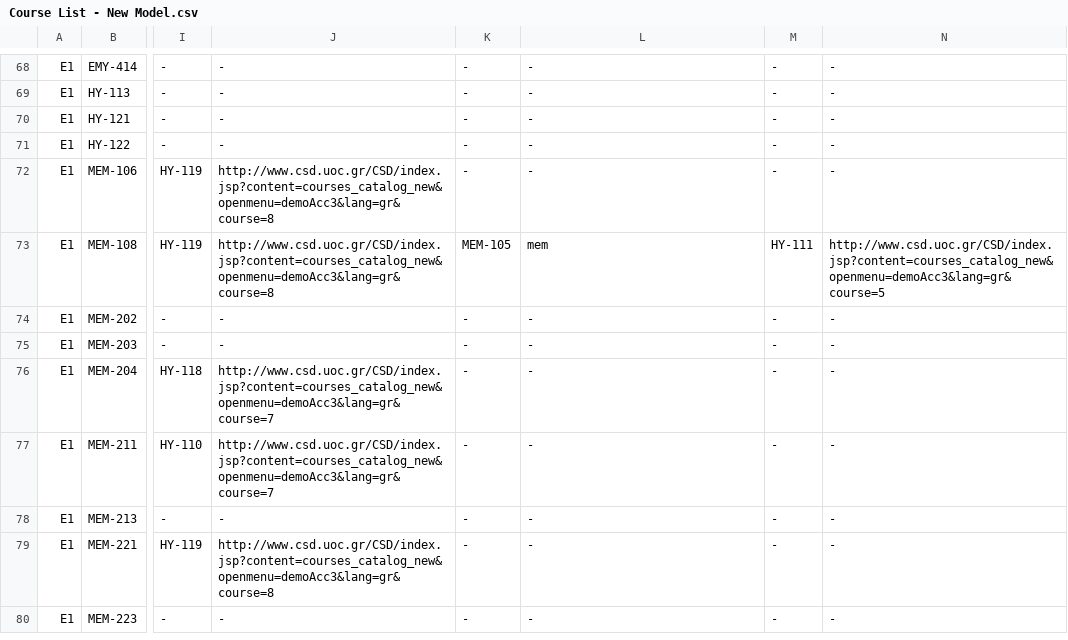
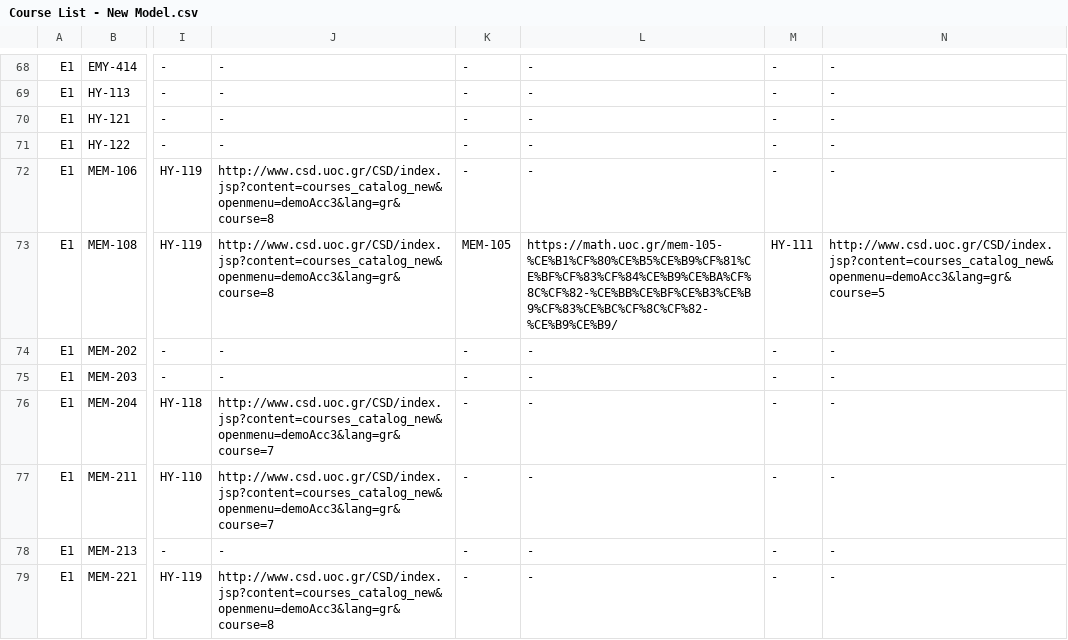
Before and after one commit to AlviRC/Thesis, a CSV file: Course List - New Model.csv, drawn as a sheet; only a part is shown, gaps mark what is left out; the shorter side is filled out with more unchanged rows; the diff names each change by its address in the sheet, - before the commit and + after, or states it on an @@ line.

Commit message:
Add files via upload

```diff
--- a/Course List - New Model.csv
+++ b/Course List - New Model.csv
-L73: mem
+L73: https://math.uoc.gr/mem-105-%CE%B1%CF%80%CE%B5%CE%B9%CF%81%CE%BF%CF%83%CF%84%CE%B9%CE%BA%CF%8C%CF%82-%CE%BB%CE%BF%CE%B3%CE%B9%CF%83%CE%BC%CF%8C%CF%82-%CE%B9%CE%B9/
```
